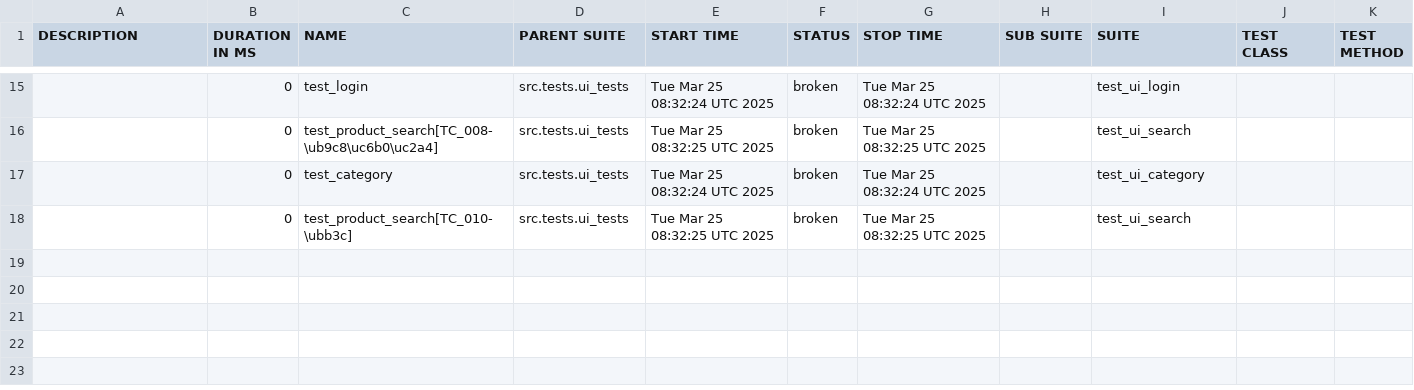
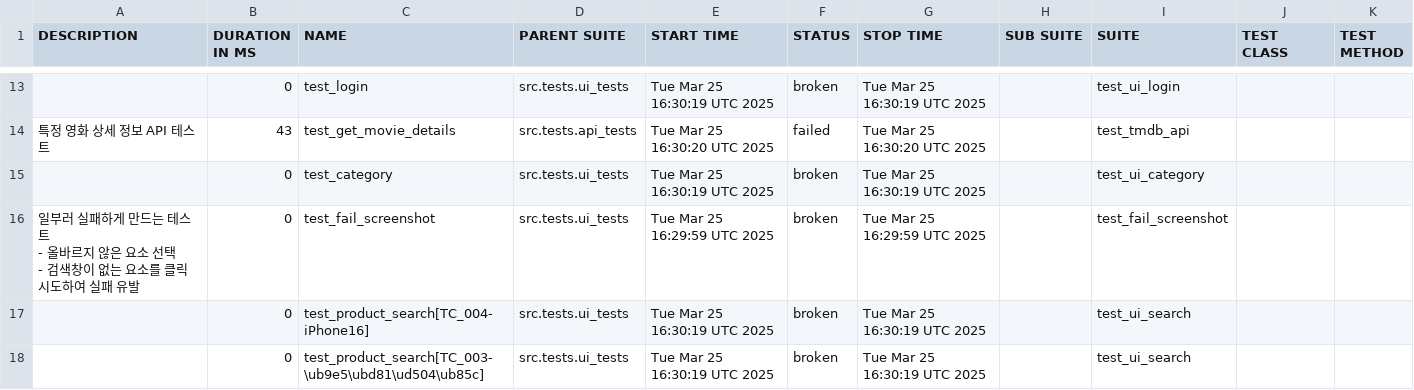
Before and after one commit to yoplekiller/QATEST, a CSV file: allure-report/data/suites.csv, drawn as a sheet; only a part is shown, gaps mark what is left out; the diff covers the shown part only.

```diff
--- a/allure-report/data/suites.csv
+++ b/allure-report/data/suites.csv
@@ -23,4 +17,10 @@
-"","0","test_login","src.tests.ui_tests","Tue Mar 25 08:32:24 UTC 2025","broken","Tue Mar 25 08:32:24 UTC 2025","","test_ui_login","",""
-"","0","test_product_search[TC_008-\ub9c8\uc6b0\uc2a4]","src.tests.ui_tests","Tue Mar 25 08:32:25 UTC 2025","broken","Tue Mar 25 08:32:25 UTC 2025","","test_ui_search","",""
-"","0","test_category","src.tests.ui_tests","Tue Mar 25 08:32:24 UTC 2025","broken","Tue Mar 25 08:32:24 UTC 2025","","test_ui_category","",""
-"","0","test_product_search[TC_010-\ubb3c]","src.tests.ui_tests","Tue Mar 25 08:32:25 UTC 2025","broken","Tue Mar 25 08:32:25 UTC 2025","","test_ui_search","",""
+"","0","test_login","src.tests.ui_tests","Tue Mar 25 16:30:19 UTC 2025","broken","Tue Mar 25 16:30:19 UTC 2025","","test_ui_login","",""
+"특정 영화 상세 정보 API 테스트","43","test_get_movie_details","src.tests.api_tests","Tue Mar 25 16:30:20 UTC 2025","failed","Tue Mar 25 16:30:20 UTC 2025","","test_tmdb_api","",""
+"","0","test_category","src.tests.ui_tests","Tue Mar 25 16:30:19 UTC 2025","broken","Tue Mar 25 16:30:19 UTC 2025","","test_ui_category","",""
+"
+    일부러 실패하게 만드는 테스트
+    - 올바르지 않은 요소 선택
+    - 검색창이 없는 요소를 클릭 시도하여 실패 유발
+    ","0","test_fail_screenshot","src.tests.ui_tests","Tue Mar 25 16:29:59 UTC 2025","broken","Tue Mar 25 16:29:59 UTC 2025","","test_fail_screenshot","",""
+"","0","test_product_search[TC_004-iPhone16]","src.tests.ui_tests","Tue Mar 25 16:30:19 UTC 2025","broken","Tue Mar 25 16:30:19 UTC 2025","","test_ui_search","",""
+"","0","test_product_search[TC_003-\ub9e5\ubd81\ud504\ub85c]","src.tests.ui_tests","Tue Mar 25 16:30:19 UTC 2025","broken","Tue Mar 25 16:30:19 UTC 2025","","test_ui_search","",""
```
Also changed, not shown: 3 added rows, 5 removed rows and 23 edited cells elsewhere in this file, allure-report/data/behaviors.csv, 56 other files.
